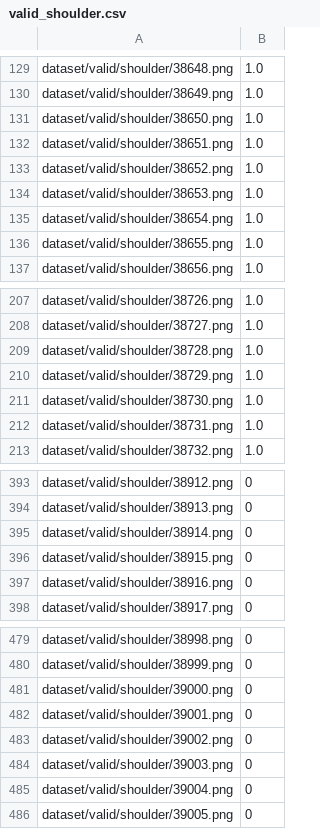
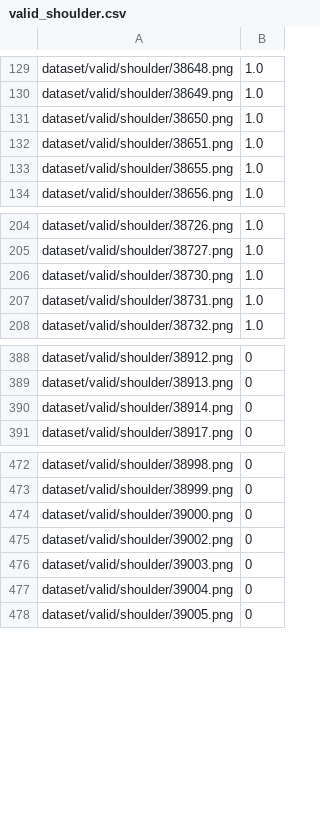
Before and after one commit to warrenb95/keras_x-ray_regression_cnn, a CSV file: dataset/valid_shoulder.csv, drawn as a sheet; only a part is shown, gaps mark what is left out.

```diff
--- a/dataset/valid_shoulder.csv
+++ b/dataset/valid_shoulder.csv
@@ -132,5 +132,2 @@ dataset/valid/shoulder/38650.png,1.0
 dataset/valid/shoulder/38651.png,1.0
-dataset/valid/shoulder/38652.png,1.0
-dataset/valid/shoulder/38653.png,1.0
-dataset/valid/shoulder/38654.png,1.0
 dataset/valid/shoulder/38655.png,1.0
@@ -208,4 +205,2 @@ dataset/valid/shoulder/38726.png,1.0
 dataset/valid/shoulder/38727.png,1.0
-dataset/valid/shoulder/38728.png,1.0
-dataset/valid/shoulder/38729.png,1.0
 dataset/valid/shoulder/38730.png,1.0
@@ -395,4 +390,2 @@ dataset/valid/shoulder/38913.png,0
 dataset/valid/shoulder/38914.png,0
-dataset/valid/shoulder/38915.png,0
-dataset/valid/shoulder/38916.png,0
 dataset/valid/shoulder/38917.png,0
@@ -481,3 +474,2 @@ dataset/valid/shoulder/38999.png,0
 dataset/valid/shoulder/39000.png,0
-dataset/valid/shoulder/39001.png,0
 dataset/valid/shoulder/39002.png,0
```
Also changed, not shown: dataset/valid_elbow.csv, dataset/valid_finger.csv, 4 other files.
